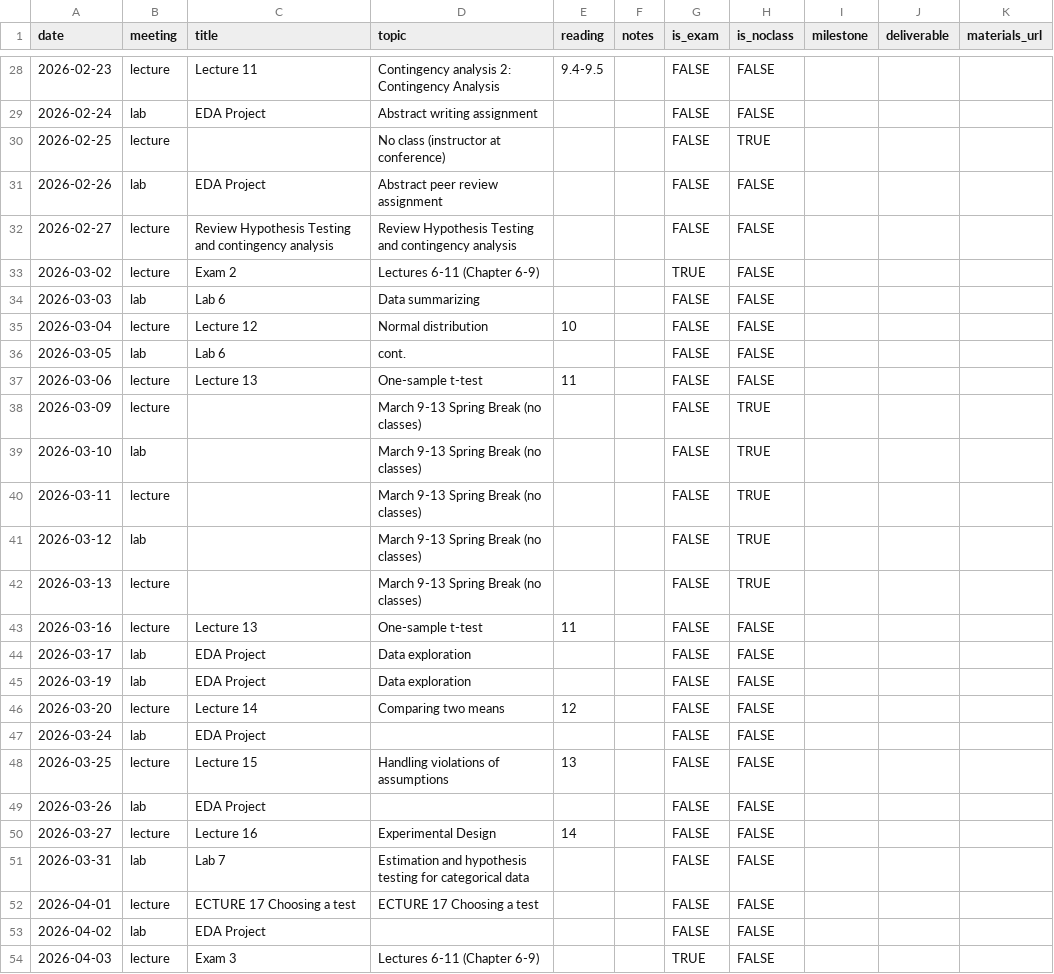
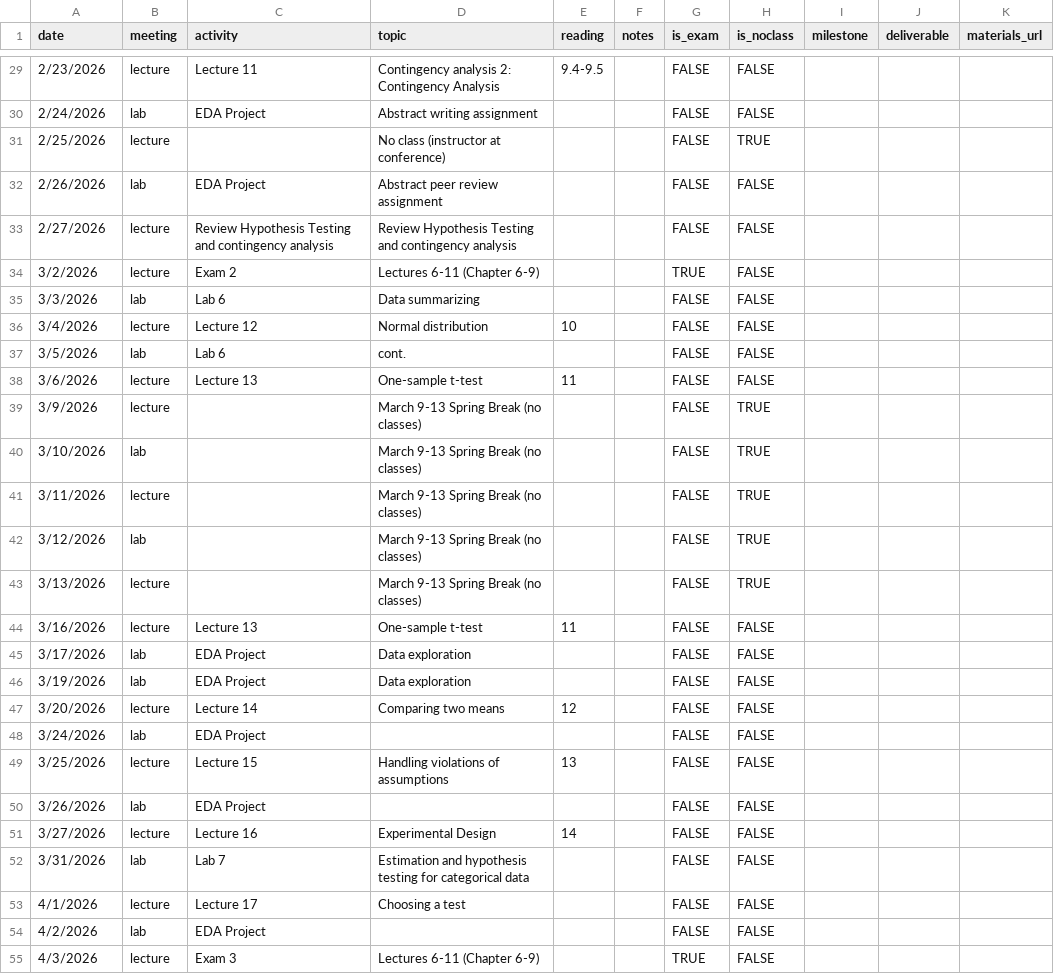
Before and after one commit to chrismerkord/biol-275, a CSV file: schedule/schedule.csv, drawn as a sheet; only a part is shown, gaps mark what is left out; the diff covers the shown part only.

```diff
--- a/schedule/schedule.csv
+++ b/schedule/schedule.csv
@@ -1 +1 @@
-date,meeting,title,topic,reading,notes,is_exam,is_noclass,milestone,deliverable,materials_url
+date,meeting,activity,topic,reading,notes,is_exam,is_noclass,milestone,deliverable,materials_url
@@ -28,27 +29,27 @@ date,meeting,title,topic,reading,notes,is_exam,is_noclass,milestone,deliverable,
-2026-02-23,lecture,Lecture 11,Contingency analysis 2: Contingency Analysis,9.4-9.5,,FALSE,FALSE,,,
-2026-02-24,lab,EDA Project,Abstract writing assignment,,,FALSE,FALSE,,,
-2026-02-25,lecture,,No class (instructor at conference),,,FALSE,TRUE,,,
-2026-02-26,lab,EDA Project,Abstract peer review assignment,,,FALSE,FALSE,,,
-2026-02-27,lecture,Review Hypothesis Testing and contingency analysis,Review Hypothesis Testing and contingency analysis,,,FALSE,FALSE,,,
-2026-03-02,lecture,Exam 2,Lectures 6-11 (Chapter 6-9),,,TRUE,FALSE,,,
-2026-03-03,lab,Lab 6,Data summarizing,,,FALSE,FALSE,,,
-2026-03-04,lecture,Lecture 12,Normal distribution,10,,FALSE,FALSE,,,
-2026-03-05,lab,Lab 6,cont.,,,FALSE,FALSE,,,
-2026-03-06,lecture,Lecture 13,One-sample t-test,11,,FALSE,FALSE,,,
-2026-03-09,lecture,,March 9-13 Spring Break (no classes),,,FALSE,TRUE,,,
-2026-03-10,lab,,March 9-13 Spring Break (no classes),,,FALSE,TRUE,,,
-2026-03-11,lecture,,March 9-13 Spring Break (no classes),,,FALSE,TRUE,,,
-2026-03-12,lab,,March 9-13 Spring Break (no classes),,,FALSE,TRUE,,,
-2026-03-13,lecture,,March 9-13 Spring Break (no classes),,,FALSE,TRUE,,,
-2026-03-16,lecture,Lecture 13,One-sample t-test,11,,FALSE,FALSE,,,
-2026-03-17,lab,EDA Project,Data exploration,,,FALSE,FALSE,,,
-2026-03-19,lab,EDA Project,Data exploration,,,FALSE,FALSE,,,
-2026-03-20,lecture,Lecture 14,Comparing two means,12,,FALSE,FALSE,,,
-2026-03-24,lab,EDA Project,,,,FALSE,FALSE,,,
-2026-03-25,lecture,Lecture 15,Handling violations of assumptions,13,,FALSE,FALSE,,,
-2026-03-26,lab,EDA Project,,,,FALSE,FALSE,,,
-2026-03-27,lecture,Lecture 16,Experimental Design,14,,FALSE,FALSE,,,
-2026-03-31,lab,Lab 7,Estimation and hypothesis testing for categorical data,,,FALSE,FALSE,,,
-2026-04-01,lecture,ECTURE 17 Choosing a test,ECTURE 17 Choosing a test,,,FALSE,FALSE,,,
-2026-04-02,lab,EDA Project,,,,FALSE,FALSE,,,
-2026-04-03,lecture,Exam 3,Lectures 6-11 (Chapter 6-9),,,TRUE,FALSE,,,
+2/23/2026,lecture,Lecture 11,Contingency analysis 2: Contingency Analysis,9.4-9.5,,FALSE,FALSE,,,
+2/24/2026,lab,EDA Project,Abstract writing assignment,,,FALSE,FALSE,,,
+2/25/2026,lecture,,No class (instructor at conference),,,FALSE,TRUE,,,
+2/26/2026,lab,EDA Project,Abstract peer review assignment,,,FALSE,FALSE,,,
+2/27/2026,lecture,Review Hypothesis Testing and contingency analysis,Review Hypothesis Testing and contingency analysis,,,FALSE,FALSE,,,
+3/2/2026,lecture,Exam 2,Lectures 6-11 (Chapter 6-9),,,TRUE,FALSE,,,
+3/3/2026,lab,Lab 6,Data summarizing,,,FALSE,FALSE,,,
+3/4/2026,lecture,Lecture 12,Normal distribution,10,,FALSE,FALSE,,,
+3/5/2026,lab,Lab 6,cont.,,,FALSE,FALSE,,,
+3/6/2026,lecture,Lecture 13,One-sample t-test,11,,FALSE,FALSE,,,
+3/9/2026,lecture,,March 9-13 Spring Break (no classes),,,FALSE,TRUE,,,
+3/10/2026,lab,,March 9-13 Spring Break (no classes),,,FALSE,TRUE,,,
+3/11/2026,lecture,,March 9-13 Spring Break (no classes),,,FALSE,TRUE,,,
+3/12/2026,lab,,March 9-13 Spring Break (no classes),,,FALSE,TRUE,,,
+3/13/2026,lecture,,March 9-13 Spring Break (no classes),,,FALSE,TRUE,,,
+3/16/2026,lecture,Lecture 13,One-sample t-test,11,,FALSE,FALSE,,,
+3/17/2026,lab,EDA Project,Data exploration,,,FALSE,FALSE,,,
+3/19/2026,lab,EDA Project,Data exploration,,,FALSE,FALSE,,,
+3/20/2026,lecture,Lecture 14,Comparing two means,12,,FALSE,FALSE,,,
+3/24/2026,lab,EDA Project,,,,FALSE,FALSE,,,
+3/25/2026,lecture,Lecture 15,Handling violations of assumptions,13,,FALSE,FALSE,,,
+3/26/2026,lab,EDA Project,,,,FALSE,FALSE,,,
+3/27/2026,lecture,Lecture 16,Experimental Design,14,,FALSE,FALSE,,,
+3/31/2026,lab,Lab 7,Estimation and hypothesis testing for categorical data,,,FALSE,FALSE,,,
+4/1/2026,lecture,Lecture 17,Choosing a test,,,FALSE,FALSE,,,
+4/2/2026,lab,EDA Project,,,,FALSE,FALSE,,,
+4/3/2026,lecture,Exam 3,Lectures 6-11 (Chapter 6-9),,,TRUE,FALSE,,,
```
Also changed, not shown: 1 added row and 44 edited cells elsewhere in this file, 3 other files.
